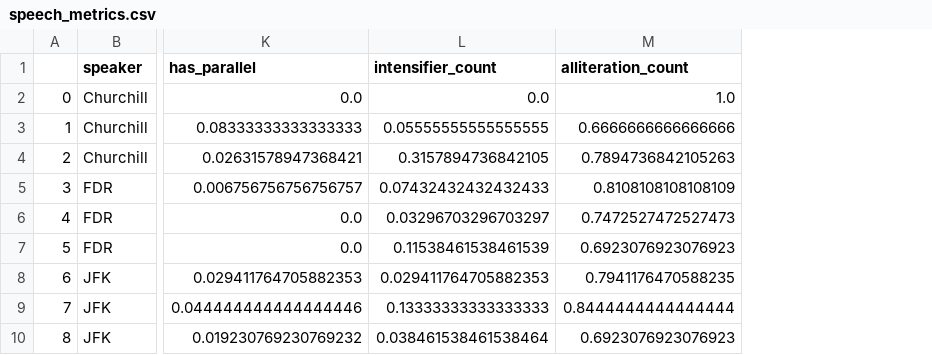
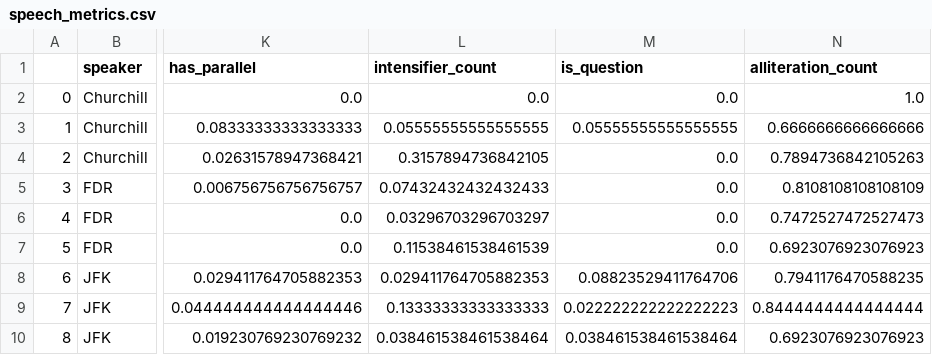
Before and after one commit to emilycecelia/Rhetoric, a CSV file: data/speech_metrics.csv, drawn as a sheet; only a part is shown, gaps mark what is left out; the diff names each change by its address in the sheet, - before the commit and + after, or states it on an @@ line.

```diff
--- a/data/speech_metrics.csv
+++ b/data/speech_metrics.csv
+column M (is_question), rows 2-10: 0.0 | 0.05555555555555555 | 0.0 | 0.0 | 0.0 | 0.0 | 0.08823529411764706 | 0.022222222222222223 | 0.038461538461538464
```
Also changed, not shown: 6 other files.
